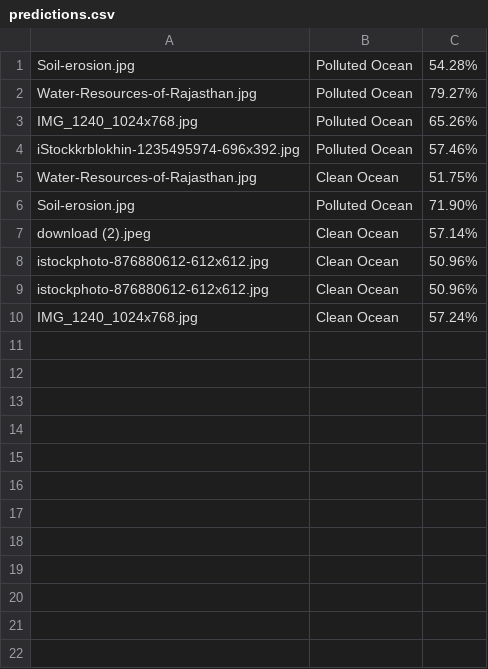
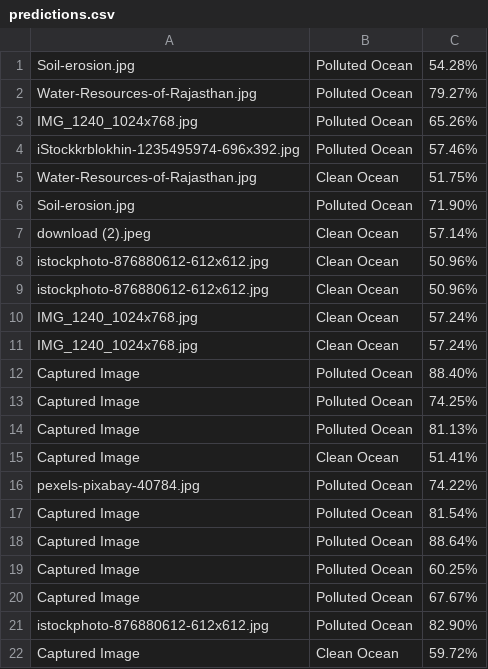
Before and after one commit to Yashaswini0707/newpro, a CSV file: predictions.csv, drawn as a sheet; the diff names each change by its address in the sheet, - before the commit and + after, or states it on an @@ line.

```diff
--- a/predictions.csv
+++ b/predictions.csv
+row 11: IMG_1240_1024x768.jpg | Clean Ocean | 57.24%
+row 12: Captured Image | Polluted Ocean | 88.40%
+row 13: Captured Image | Polluted Ocean | 74.25%
+row 14: Captured Image | Polluted Ocean | 81.13%
+row 15: Captured Image | Clean Ocean | 51.41%
+row 16: pexels-pixabay-40784.jpg | Polluted Ocean | 74.22%
+row 17: Captured Image | Polluted Ocean | 81.54%
+row 18: Captured Image | Polluted Ocean | 88.64%
+row 19: Captured Image | Polluted Ocean | 60.25%
+row 20: Captured Image | Polluted Ocean | 67.67%
+row 21: istockphoto-876880612-612x612.jpg | Polluted Ocean | 82.90%
+row 22: Captured Image | Clean Ocean | 59.72%
```
Also changed, not shown: 3 other files.
